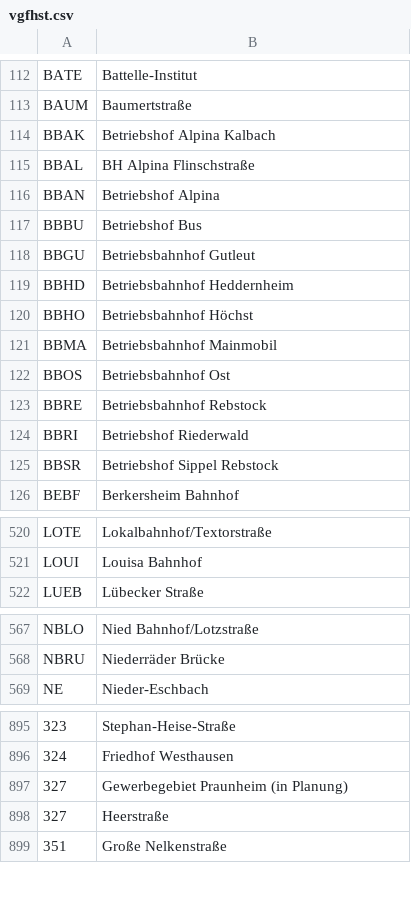
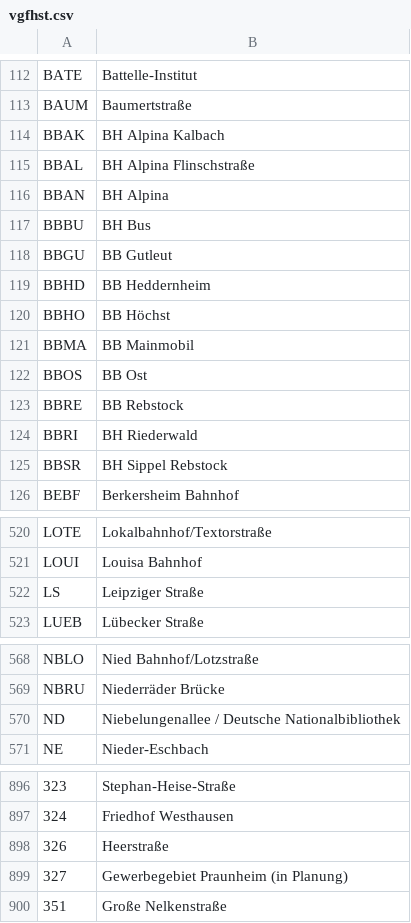
Before and after one commit to baeuchle/ds100bot, a CSV file: data_sources/vgfhst.csv, drawn as a sheet; only a part is shown, gaps mark what is left out; removed rows and columns are numbered as before the commit, all else as after; the diff covers the shown part only; the diff names each change by its address in the sheet, - before the commit and + after, or states it on an @@ line.

Commit message:
FIX Korrekturen VGF

```diff
--- a/data_sources/vgfhst.csv
+++ b/data_sources/vgfhst.csv
-B114: Betriebshof Alpina Kalbach
+B114: BH Alpina Kalbach
-B116: Betriebshof Alpina
+B116: BH Alpina
-B117: Betriebshof Bus
+B117: BH Bus
-B118: Betriebsbahnhof Gutleut
+B118: BB Gutleut
-B119: Betriebsbahnhof Heddernheim
+B119: BB Heddernheim
-B120: Betriebsbahnhof Höchst
+B120: BB Höchst
-B121: Betriebsbahnhof Mainmobil
+B121: BB Mainmobil
-B122: Betriebsbahnhof Ost
+B122: BB Ost
-B123: Betriebsbahnhof Rebstock
+B123: BB Rebstock
-B124: Betriebshof Riederwald
+B124: BH Riederwald
-B125: Betriebshof Sippel Rebstock
+B125: BH Sippel Rebstock
+row 522: LS | Leipziger Straße
+row 570: ND | Niebelungenallee / Deutsche Nationalbibliothek
+row 898: 326 | Heerstraße
-row 898: 327 | Heerstraße
```
Also changed, not shown: 1 added row, 1 removed row and 1 edited cell elsewhere in this file.
